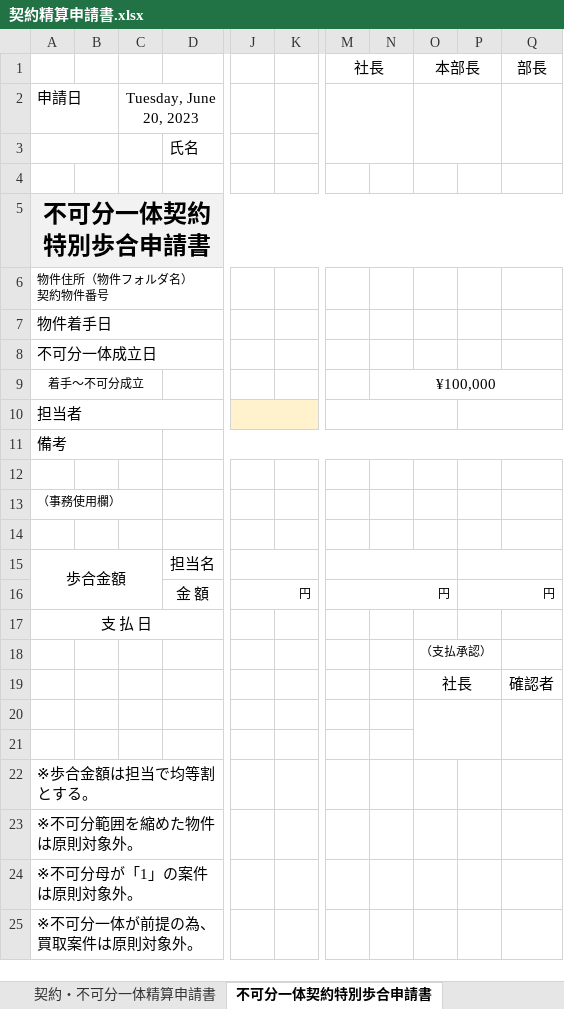
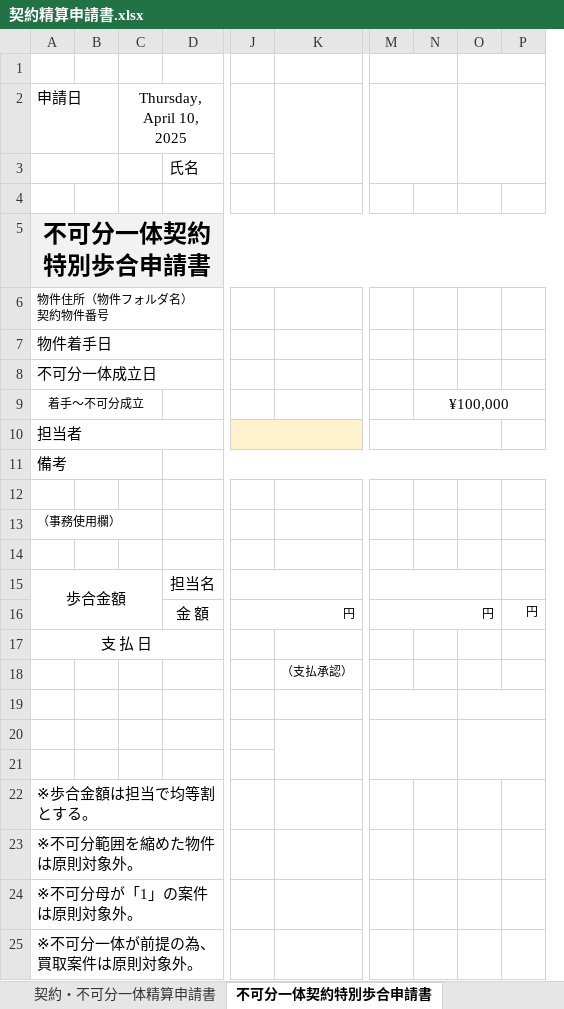
Before and after one commit to wavesyncjp/kbs_backend, an Excel workbook: template/契約精算申請書.xlsx, sheet 不可分一体契約特別歩合申請書, drawn as a sheet; only a part is shown, gaps mark what is left out; values as stored, in another font and other column widths than the file's, no borders; removed rows and columns are numbered as before the commit, all else as after; rows hold the shown columns only; the diff names each change by its address in the sheet, - before the commit and + after, or states it on an @@ line.

```diff
--- a/template/契約精算申請書.xlsx (sheet 不可分一体契約特別歩合申請書)
+++ b/template/契約精算申請書.xlsx (sheet 不可分一体契約特別歩合申請書)
-column C, row 2: Tuesday, June 20, 2023
+column C, row 2: Thursday, April 10, 2025
-column K, empty
+column K, row 18: （支払承認）
-column O, rows 1-19: 本部長 |  |  |  |  |  |  |  |  |  |  |  |  |  |  |  |  | （支払承認） | 社長
+column O, empty
-column Q, rows 1-19: 部長 |  |  |  |  |  |  |  |  |  |  |  |  |  |  |  |  |  | 確認者
-row 1:  |  |  |  |  |  | 社長 |  | 本部長 |  | 部長
+row 1: (empty)
-P10:Q10 merged
-P15:Q15 merged
-P16:Q16 merged
+M19:N19 merged
-row 19:  |  |  |  |  |  |  |  | 社長 |  | 確認者
+row 19: (empty)
+M20:N21 merged
```
Also changed, not shown: sheet 契約・不可分一体精算申請書, template/売却決済案内.xlsx, template/諸経費等.xlsx, 5 other files.
